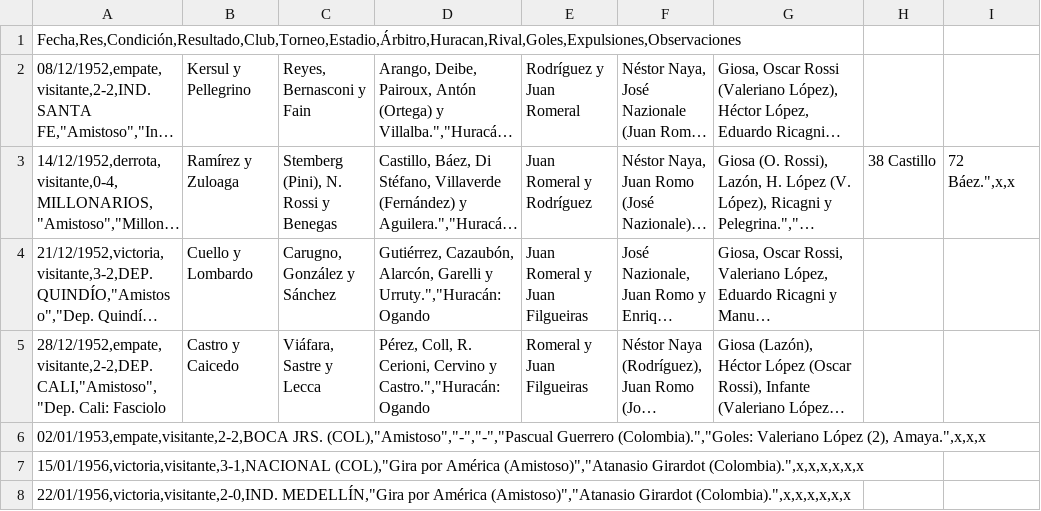
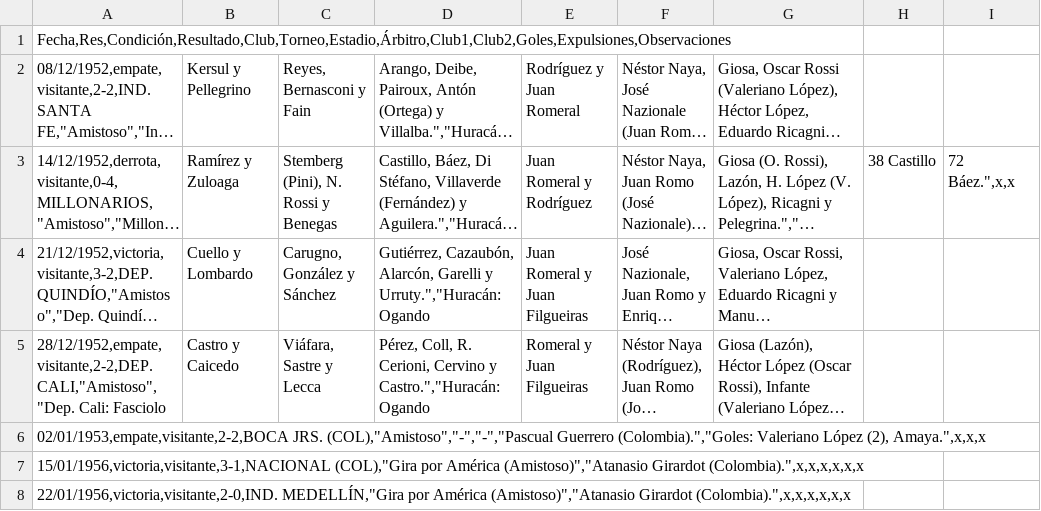
Before and after one commit to globopedia/Artids, a CSV file: Encuentros_Huracan.csv, drawn as a sheet; only a part is shown; long unchanged cells end in …; the diff names each change by its address in the sheet, - before the commit and + after, or states it on an @@ line.

Commit message:
Update Encuentros_Huracan.csv

```diff
--- a/Encuentros_Huracan.csv
+++ b/Encuentros_Huracan.csv
-A1: Fecha,Res,Condición,Resultado,Club,Torneo,Estadio,Árbitro,Huracan,Rival,Goles,Expulsiones,Observaciones
+A1: Fecha,Res,Condición,Resultado,Club,Torneo,Estadio,Árbitro,Club1,Club2,Goles,Expulsiones,Observaciones
```
